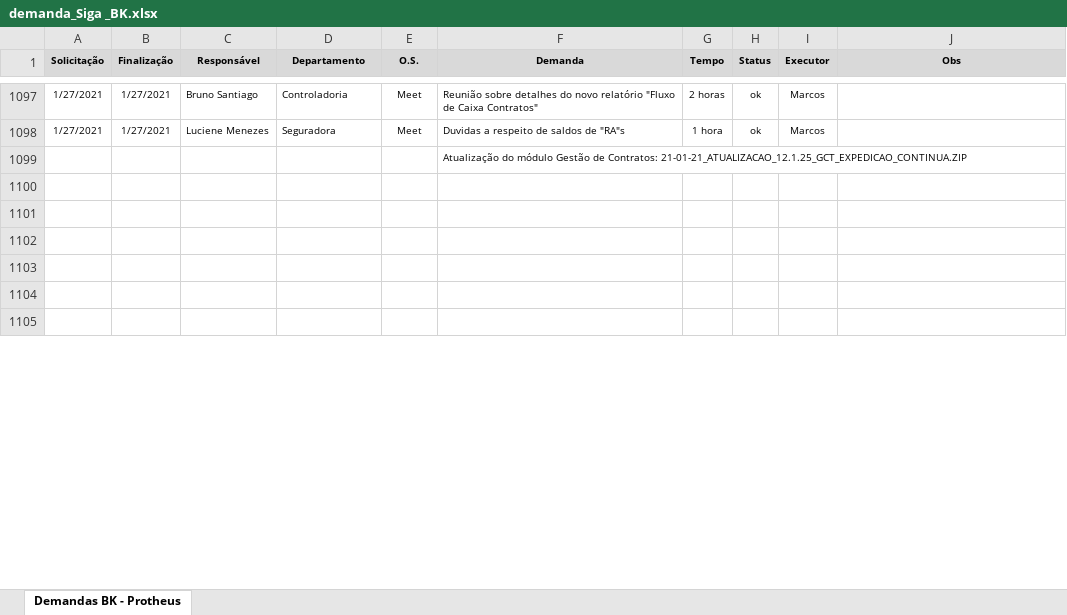
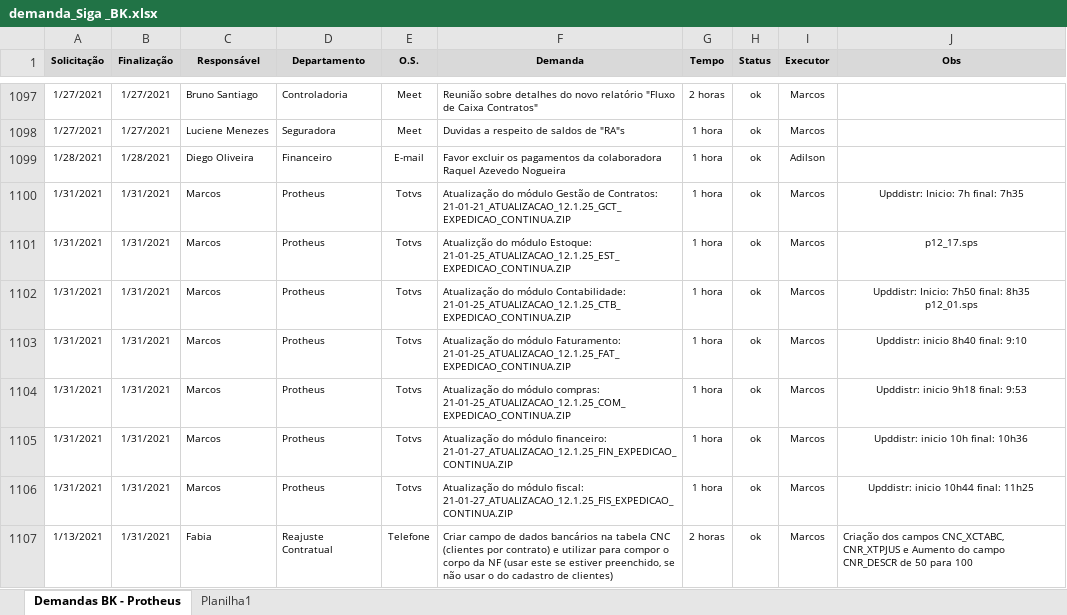
Before and after one commit to marcos-abrahao/bk, an Excel workbook: demanda_Siga _BK.xlsx, sheet Demandas BK - Protheus, drawn as a sheet; only a part is shown, gaps mark what is left out; the shorter side is filled out with more unchanged rows; values as stored, in another font and other column widths than the file's, no borders; removed rows and columns are numbered as before the commit, all else as after; ↵ is a line break in a cell; the diff covers the shown part only; the diff names each change by its address in the sheet, - before the commit and + after, or states it on an @@ line.

```diff
--- a/demanda_Siga _BK.xlsx (sheet Demandas BK - Protheus)
+++ b/demanda_Siga _BK.xlsx (sheet Demandas BK - Protheus)
+sheet tab: Planilha1
-row 1099:  |  |  |  |  | Atualização do módulo Gestão de Contratos: 21-01-21_ATUALIZACAO_12.1.25_GCT_EXPEDICAO_CONTINUA.ZIP
-row 1099: (empty)
+row 1099: 1/28/2021 | 1/28/2021 | Diego Oliveira | Financeiro | E-mail | Favor excluir os pagamentos da colaboradora Raquel Azevedo Nogueira | 1 hora | ok | Adilson
+row 1100: 1/31/2021 | 1/31/2021 | Marcos | Protheus | Totvs | Atualização do módulo Gestão de Contratos: 21-01-21_ATUALIZACAO_12.1.25_GCT_EXPEDICAO_CONTINUA.ZIP | 1 hora | ok | Marcos | Upddistr: Inicio: 7h final: 7h35
+row 1101: 1/31/2021 | 1/31/2021 | Marcos | Protheus | Totvs | Atualizção do módulo Estoque: 21-01-25_ATUALIZACAO_12.1.25_EST_EXPEDICAO_CONTINUA.ZIP | 1 hora | ok | Marcos | p12_17.sps
+row 1102: 1/31/2021 | 1/31/2021 | Marcos | Protheus | Totvs | Atualização do módulo Contabilidade: 21-01-25_ATUALIZACAO_12.1.25_CTB_EXPEDICAO_CONTINUA.ZIP | 1 hora | ok | Marcos | Upddistr: Inicio: 7h50 final: 8h35 ↵ p12_01.sps
+row 1103: 1/31/2021 | 1/31/2021 | Marcos | Protheus | Totvs | Atualização do módulo Faturamento: 21-01-25_ATUALIZACAO_12.1.25_FAT_EXPEDICAO_CONTINUA.ZIP | 1 hora | ok | Marcos | Upddistr: inicio 8h40 final: 9:10
+row 1104: 1/31/2021 | 1/31/2021 | Marcos | Protheus | Totvs | Atualização do módulo compras: 21-01-25_ATUALIZACAO_12.1.25_COM_EXPEDICAO_CONTINUA.ZIP | 1 hora | ok | Marcos | Upddistr: inicio 9h18 final: 9:53
+row 1105: 1/31/2021 | 1/31/2021 | Marcos | Protheus | Totvs | Atualização do módulo financeiro: 21-01-27_ATUALIZACAO_12.1.25_FIN_EXPEDICAO_CONTINUA.ZIP | 1 hora | ok | Marcos | Upddistr: inicio 10h final: 10h36
+row 1106: 1/31/2021 | 1/31/2021 | Marcos | Protheus | Totvs | Atualização do módulo fiscal: 21-01-27_ATUALIZACAO_12.1.25_FIS_EXPEDICAO_CONTINUA.ZIP | 1 hora | ok | Marcos | Upddistr: inicio 10h44 final: 11h25
+row 1107: 1/13/2021 | 1/31/2021 | Fabia | Reajuste Contratual | Telefone | Criar campo de dados bancários na tabela CNC (clientes por contrato) e utilizar para compor o corpo da NF (usar este se estiver preenchido, se não usar o do cadastro de clientes) | 2 horas | ok | Marcos | Criação dos campos CNC_XCTABC, CNR_XTPJUS e Aumento do campo CNR_DESCR de 50 para 100
```
Also changed, not shown: 9 added rows, 1 removed row and cell formats elsewhere in this sheet, 12 other files.
